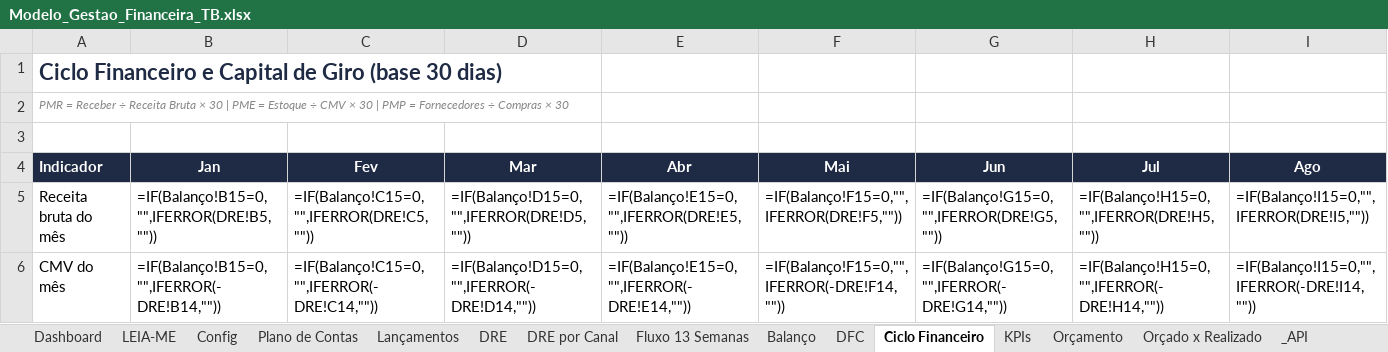
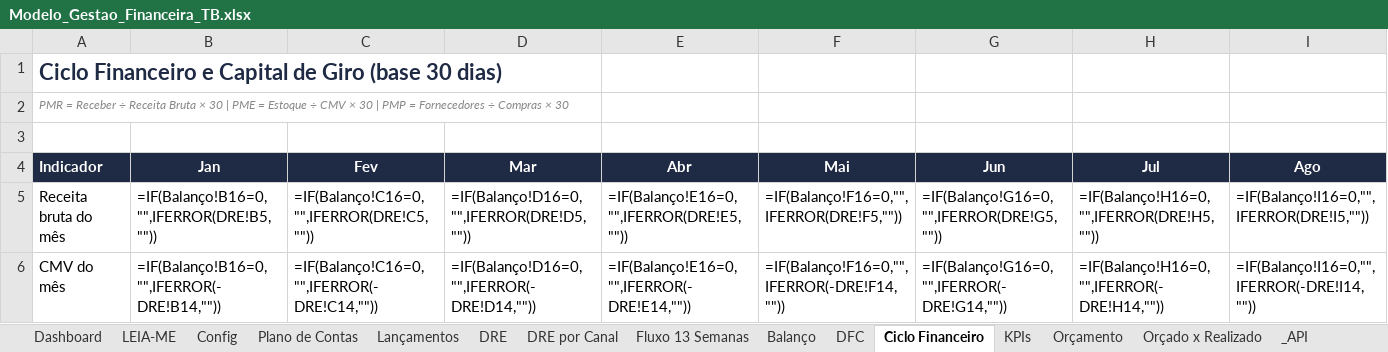
Before and after one commit to yousefarabe0-bit/partner.tbfinance, an Excel workbook: docs/gestao-financeira/planilhas/Modelo_Gestao_Financeira_TB.xlsx, sheet Ciclo Financeiro, drawn as a sheet; only a part is shown; values as stored, in another font and other column widths than the file's, no borders; formulas without a stored value are shown as written; the diff covers the shown part only; the diff names each change by its address in the sheet, - before the commit and + after, or states it on an @@ line.

```diff
--- a/docs/gestao-financeira/planilhas/Modelo_Gestao_Financeira_TB.xlsx (sheet Ciclo Financeiro)
+++ b/docs/gestao-financeira/planilhas/Modelo_Gestao_Financeira_TB.xlsx (sheet Ciclo Financeiro)
-B5 (Jan): =IF(Balanço!B15=0,"",IFERROR(DRE!B5,""))
+B5 (Jan): =IF(Balanço!B16=0,"",IFERROR(DRE!B5,""))
-C5 (Fev): =IF(Balanço!C15=0,"",IFERROR(DRE!C5,""))
+C5 (Fev): =IF(Balanço!C16=0,"",IFERROR(DRE!C5,""))
-D5 (Mar): =IF(Balanço!D15=0,"",IFERROR(DRE!D5,""))
+D5 (Mar): =IF(Balanço!D16=0,"",IFERROR(DRE!D5,""))
-E5 (Abr): =IF(Balanço!E15=0,"",IFERROR(DRE!E5,""))
+E5 (Abr): =IF(Balanço!E16=0,"",IFERROR(DRE!E5,""))
-F5 (Mai): =IF(Balanço!F15=0,"",IFERROR(DRE!F5,""))
+F5 (Mai): =IF(Balanço!F16=0,"",IFERROR(DRE!F5,""))
-G5 (Jun): =IF(Balanço!G15=0,"",IFERROR(DRE!G5,""))
+G5 (Jun): =IF(Balanço!G16=0,"",IFERROR(DRE!G5,""))
-H5 (Jul): =IF(Balanço!H15=0,"",IFERROR(DRE!H5,""))
+H5 (Jul): =IF(Balanço!H16=0,"",IFERROR(DRE!H5,""))
-I5 (Ago): =IF(Balanço!I15=0,"",IFERROR(DRE!I5,""))
+I5 (Ago): =IF(Balanço!I16=0,"",IFERROR(DRE!I5,""))
-B6 (Jan): =IF(Balanço!B15=0,"",IFERROR(-DRE!B14,""))
+B6 (Jan): =IF(Balanço!B16=0,"",IFERROR(-DRE!B14,""))
-C6 (Fev): =IF(Balanço!C15=0,"",IFERROR(-DRE!C14,""))
+C6 (Fev): =IF(Balanço!C16=0,"",IFERROR(-DRE!C14,""))
-D6 (Mar): =IF(Balanço!D15=0,"",IFERROR(-DRE!D14,""))
+D6 (Mar): =IF(Balanço!D16=0,"",IFERROR(-DRE!D14,""))
-E6 (Abr): =IF(Balanço!E15=0,"",IFERROR(-DRE!E14,""))
+E6 (Abr): =IF(Balanço!E16=0,"",IFERROR(-DRE!E14,""))
-F6 (Mai): =IF(Balanço!F15=0,"",IFERROR(-DRE!F14,""))
+F6 (Mai): =IF(Balanço!F16=0,"",IFERROR(-DRE!F14,""))
-G6 (Jun): =IF(Balanço!G15=0,"",IFERROR(-DRE!G14,""))
+G6 (Jun): =IF(Balanço!G16=0,"",IFERROR(-DRE!G14,""))
-H6 (Jul): =IF(Balanço!H15=0,"",IFERROR(-DRE!H14,""))
+H6 (Jul): =IF(Balanço!H16=0,"",IFERROR(-DRE!H14,""))
-I6 (Ago): =IF(Balanço!I15=0,"",IFERROR(-DRE!I14,""))
+I6 (Ago): =IF(Balanço!I16=0,"",IFERROR(-DRE!I14,""))
```
Also changed, not shown: 116 edited cells elsewhere in this sheet, sheet DFC, sheet Balanço, sheet _API, sheet Dashboard, 3 other files.
